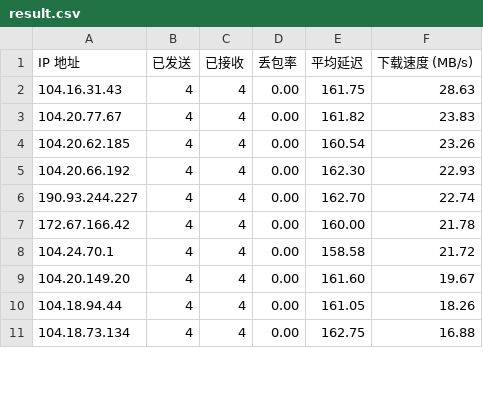
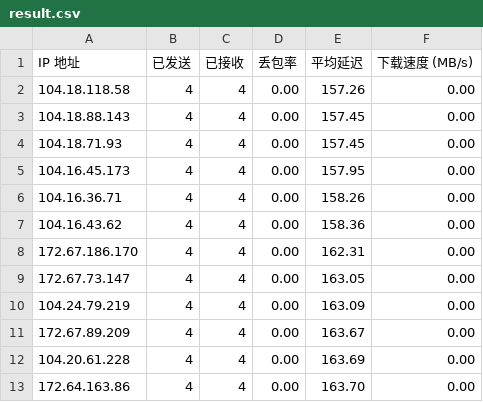
Before and after one commit to mangoeffect/use_cloudflare_cdn_web_site_list, a CSV file: result.csv, drawn as a sheet; only a part is shown; the diff covers the shown part only.

```diff
--- a/result.csv
+++ b/result.csv
@@ -1,11 +1,13 @@
 IP 地址,已发送,已接收,丢包率,平均延迟,下载速度 (MB/s)
-104.16.31.43,4,4,0.00,161.75,28.63
-104.20.77.67,4,4,0.00,161.82,23.83
-104.20.62.185,4,4,0.00,160.54,23.26
-104.20.66.192,4,4,0.00,162.30,22.93
-190.93.244.227,4,4,0.00,162.70,22.74
-172.67.166.42,4,4,0.00,160.00,21.78
-104.24.70.1,4,4,0.00,158.58,21.72
-104.20.149.20,4,4,0.00,161.60,19.67
-104.18.94.44,4,4,0.00,161.05,18.26
-104.18.73.134,4,4,0.00,162.75,16.88
+104.18.118.58,4,4,0.00,157.26,0.00
+104.18.88.143,4,4,0.00,157.45,0.00
+104.18.71.93,4,4,0.00,157.45,0.00
+104.16.45.173,4,4,0.00,157.95,0.00
+104.16.36.71,4,4,0.00,158.26,0.00
+104.16.43.62,4,4,0.00,158.36,0.00
+172.67.186.170,4,4,0.00,162.31,0.00
+172.67.73.147,4,4,0.00,163.05,0.00
+104.24.79.219,4,4,0.00,163.09,0.00
+172.67.89.209,4,4,0.00,163.67,0.00
+104.20.61.228,4,4,0.00,163.69,0.00
+172.64.163.86,4,4,0.00,163.70,0.00
```
Also changed, not shown: 2 removed rows and 23 edited cells elsewhere in this file, 1 other file.
